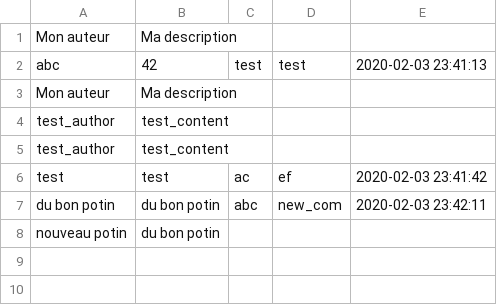
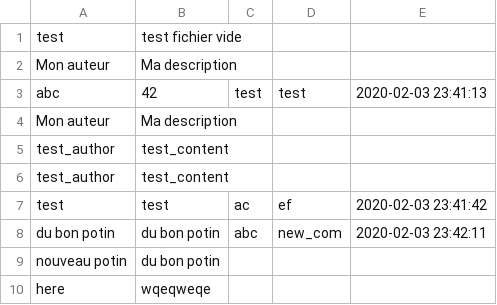
Before and after one commit to OldShakespeareTHP/Jour_20_Sinatra, a CSV file: db/gossip.csv, drawn as a sheet.

```diff
--- a/db/gossip.csv
+++ b/db/gossip.csv
@@ -1 +1,2 @@
+test,test fichier vide
 Mon auteur,Ma description
@@ -8 +9,2 @@ du bon potin,du bon potin,abc,new_com,2020-02-03 23:42:11
 nouveau potin,du bon potin
+here,wqeqweqe
```
Also changed, not shown: 8 other files.
